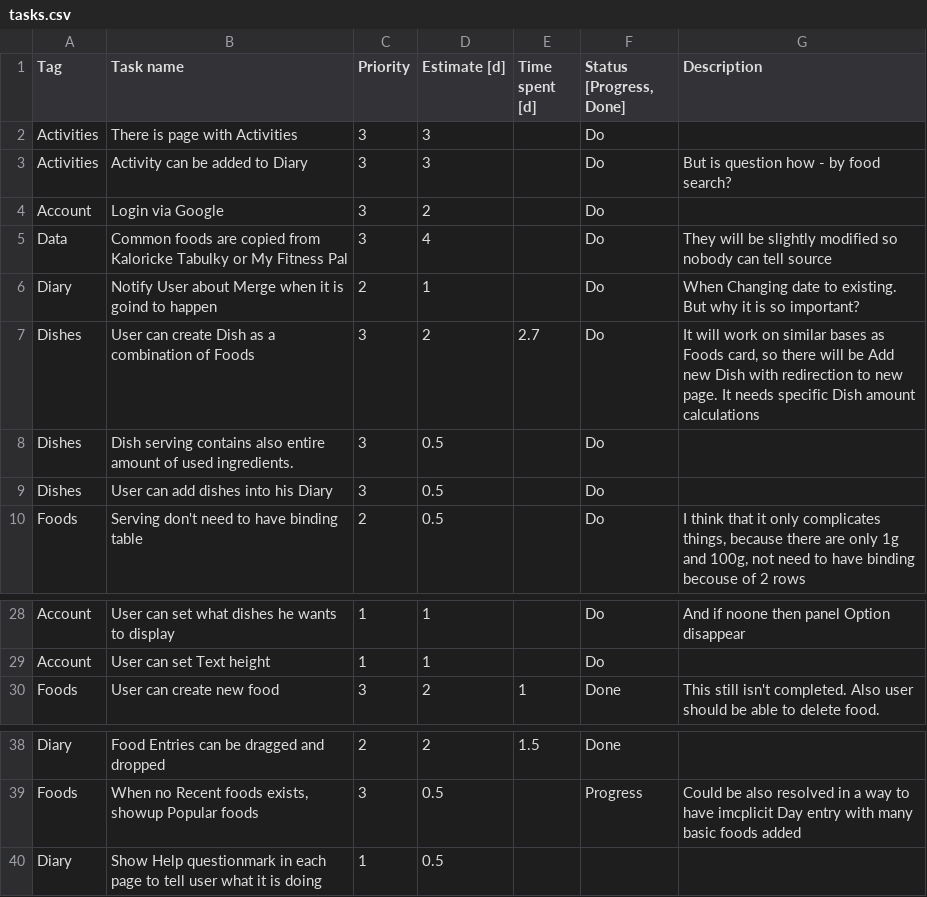
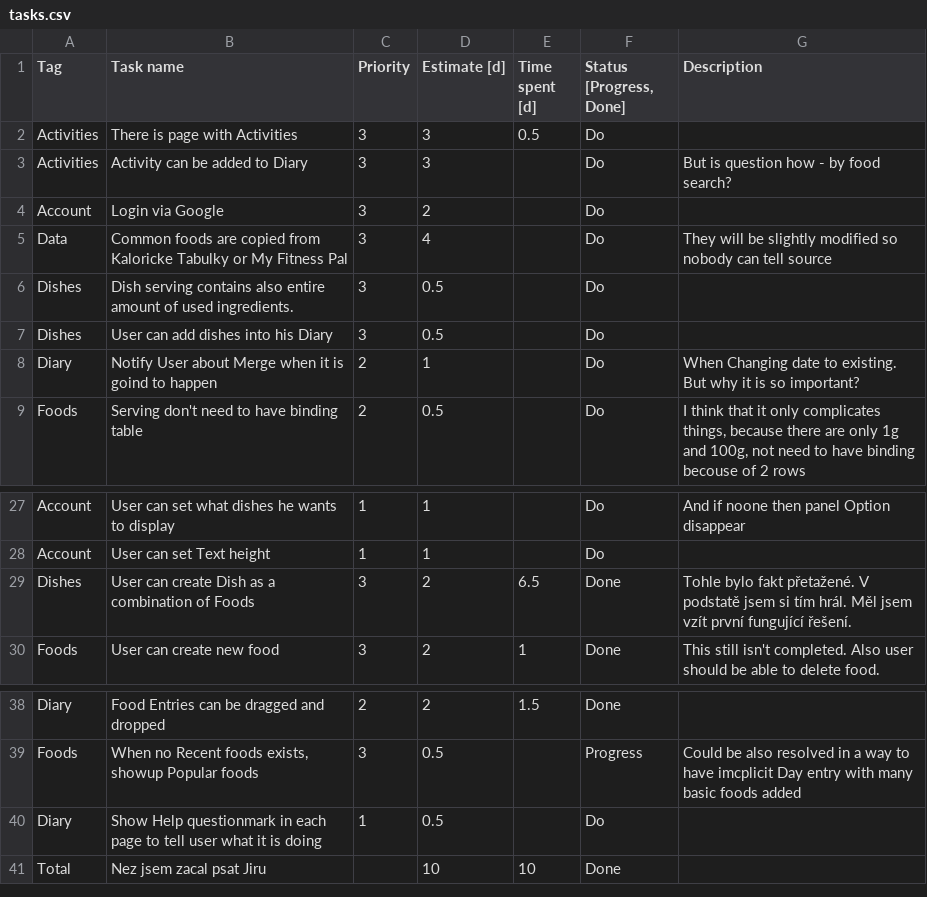
Before and after one commit to kacirekj/kalorie2, a CSV file: tasks.csv, drawn as a sheet; only a part is shown, gaps mark what is left out.

Commit message:
Progress

```diff
--- a/tasks.csv
+++ b/tasks.csv
@@ -1,3 +1,3 @@
 Tag,Task name,Priority,Estimate [d],Time spent [d],"Status [Progress, Done]",Description
-Activities,There is page with Activities,3,3,,Do,
+Activities,There is page with Activities,3,3,0.5,Do,
 Activities,Activity can be added to Diary,3,3,,Do,But is question how - by food search?
@@ -5,6 +5,5 @@ Account,Login via Google,3,2,,Do,
 Data,Common foods are copied from Kaloricke Tabulky or My Fitness Pal,3,4,,Do,They will be slightly modified so nobody can tell source
-Diary,Notify User about Merge when it is goind to happen,2,1,,Do,When Changing date to existing. But why it is so important?
-Dishes,User can create Dish as a combination of Foods,3,2,2.7,Do,"It will work on similar bases as Foods card, so there will be Add new Dish with redirection to new page. It needs specific Dish amount calculations"
 Dishes,Dish serving contains also entire amount of used ingredients.,3,0.5,,Do,
 Dishes,User can add dishes into his Diary,3,0.5,,Do,
+Diary,Notify User about Merge when it is goind to happen,2,1,,Do,When Changing date to existing. But why it is so important?
 Foods,Serving don't need to have binding table,2,0.5,,Do,"I think that it only complicates things, because there are only 1g and 100g, not need to have binding becouse of 2 rows"
@@ -29,2 +28,3 @@ Account,User can set what dishes he wants to display,1,1,,Do,And if noone then p
 Account,User can set Text height,1,1,,Do,
+Dishes,User can create Dish as a combination of Foods,3,2,6.5,Done,Tohle bylo fakt přetažené. V podstatě jsem si tím hrál. Měl jsem vzít první fungující řešení.
 Foods,User can create new food,3,2,1,Done,This still isn't completed. Also user should be able to delete food.
@@ -39,2 +39,3 @@ Diary,Food Entries can be dragged and dropped,2,2,1.5,Done,
 Foods,"When no Recent foods exists, showup Popular foods",3,0.5,,Progress,Could be also resolved in a way to have imcplicit Day entry with many basic foods added
-Diary,Show Help questionmark in each page to tell user what it is doing,1,0.5,,,
+Diary,Show Help questionmark in each page to tell user what it is doing,1,0.5,,Do,
+Total,Nez jsem zacal psat Jiru,,10,10,Done,
```
Also changed, not shown: 8 other files.
